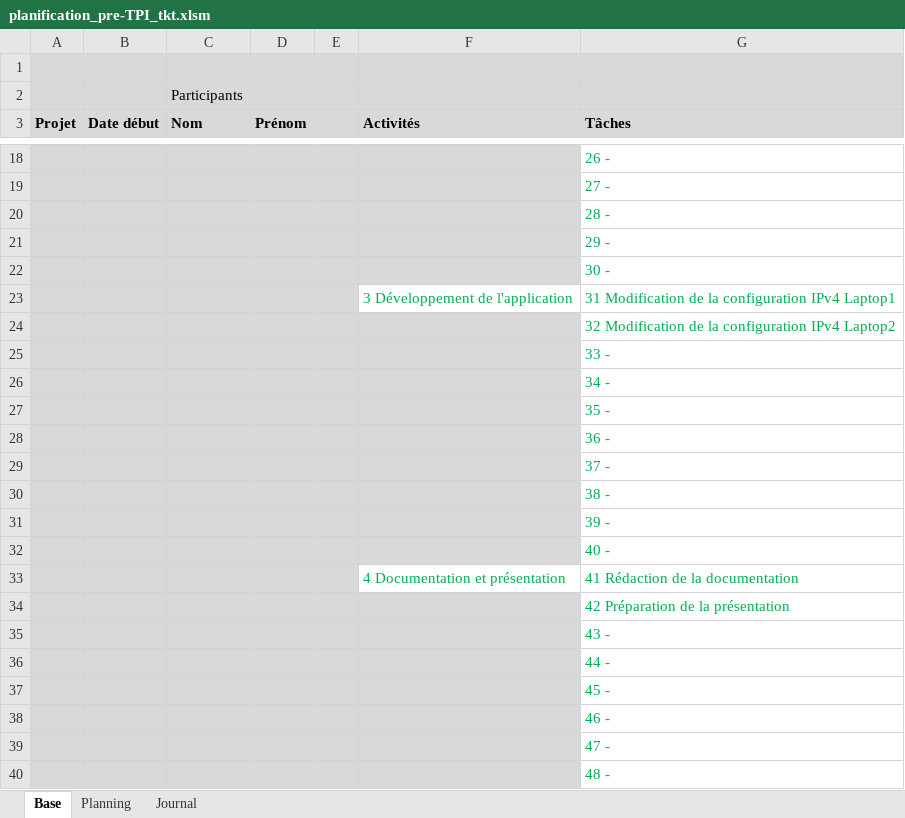
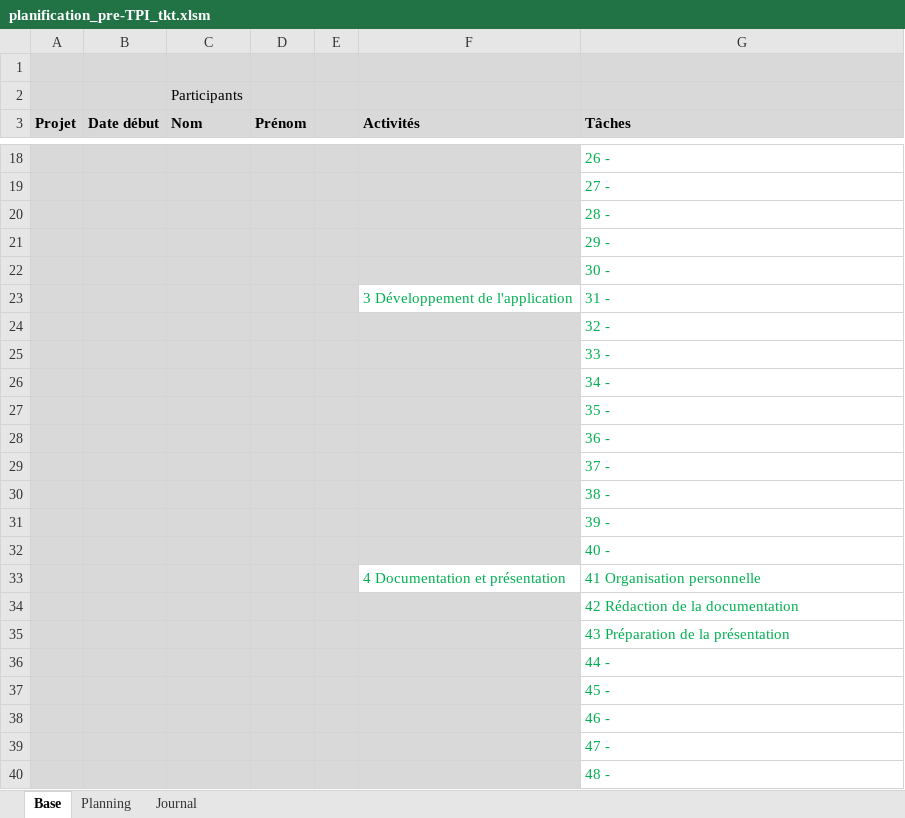
Before and after one commit to ThierryKoetschet/Pre-TPI_tkt, an Excel workbook: planification_pre-TPI_tkt.xlsm, sheet Base, drawn as a sheet; only a part is shown, gaps mark what is left out; values as stored, in another font and other column widths than the file's, no borders; the diff names each change by its address in the sheet, - before the commit and + after, or states it on an @@ line.

```diff
--- a/planification_pre-TPI_tkt.xlsm (sheet Base)
+++ b/planification_pre-TPI_tkt.xlsm (sheet Base)
-G23 (Tâches): 31 Modification de la configuration IPv4 Laptop1
+G23 (Tâches): 31 -
-G24 (Tâches): 32 Modification de la configuration IPv4 Laptop2
+G24 (Tâches): 32 -
-G33 (Tâches): 41 Rédaction de la documentation
+G33 (Tâches): 41 Organisation personnelle
-G34 (Tâches): 42 Préparation de la présentation
+G34 (Tâches): 42 Rédaction de la documentation
-G35 (Tâches): 43 -
+G35 (Tâches): 43 Préparation de la présentation
```
Also changed, not shown: sheet Planning, sheet Journal, formulas that keep their value, charts or pictures, Journal de travail.xlsx, 3 other files.
